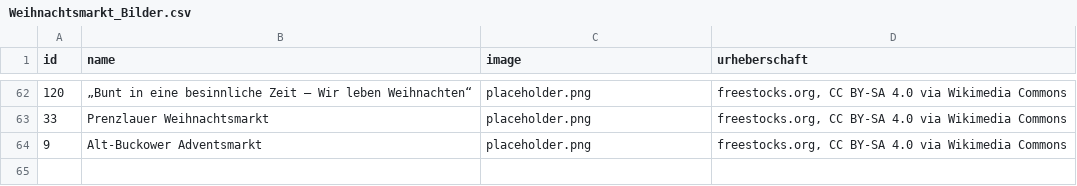
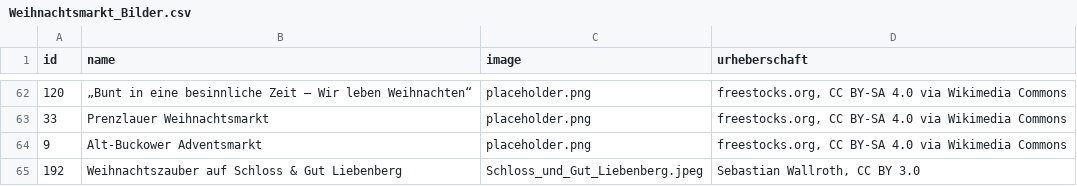
Before and after one commit to technologiestiftung/weihnachtsmarktkarte, a CSV file: data_processing/Weihnachtsmarkt_Bilder.csv, drawn as a sheet; only a part is shown, gaps mark what is left out.

Commit message:
update image file, markets csv

```diff
--- a/data_processing/Weihnachtsmarkt_Bilder.csv
+++ b/data_processing/Weihnachtsmarkt_Bilder.csv
@@ -64 +64,2 @@ id,name,image,urheberschaft
 9,Alt-Buckower Adventsmarkt,placeholder.png,"freestocks.org, CC BY-SA 4.0 via Wikimedia Commons"
+192,Weihnachtszauber auf Schloss & Gut Liebenberg," Schloss_und_Gut_Liebenberg.jpeg","Sebastian Wallroth, CC BY 3.0"
```
Also changed, not shown: public/markets.csv, 1 other file.
